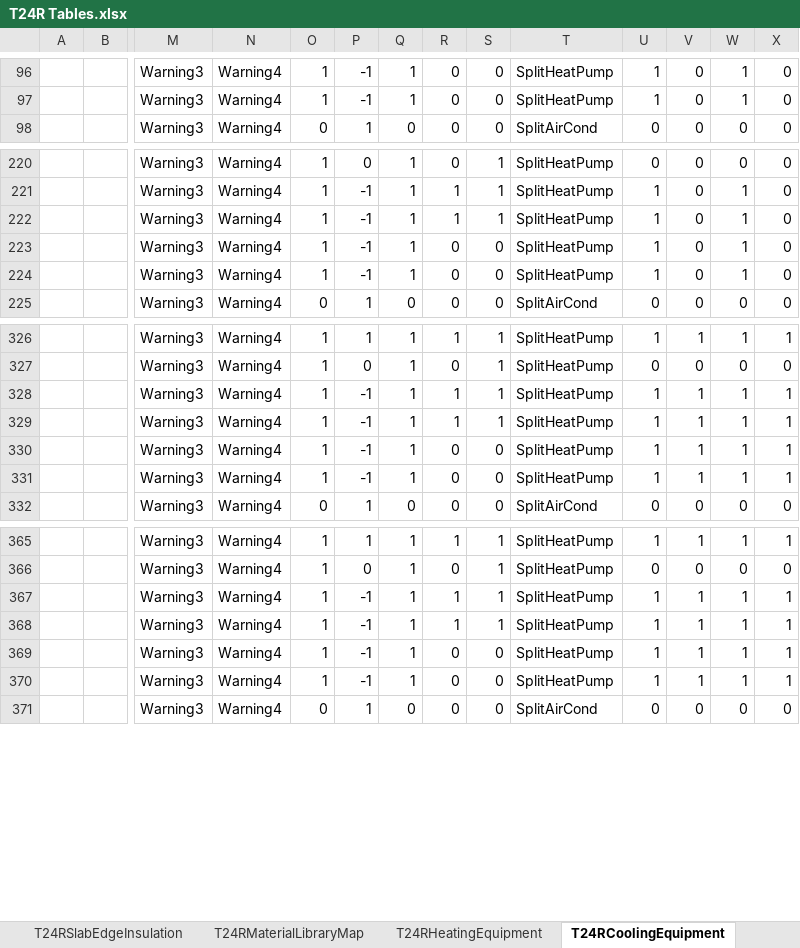
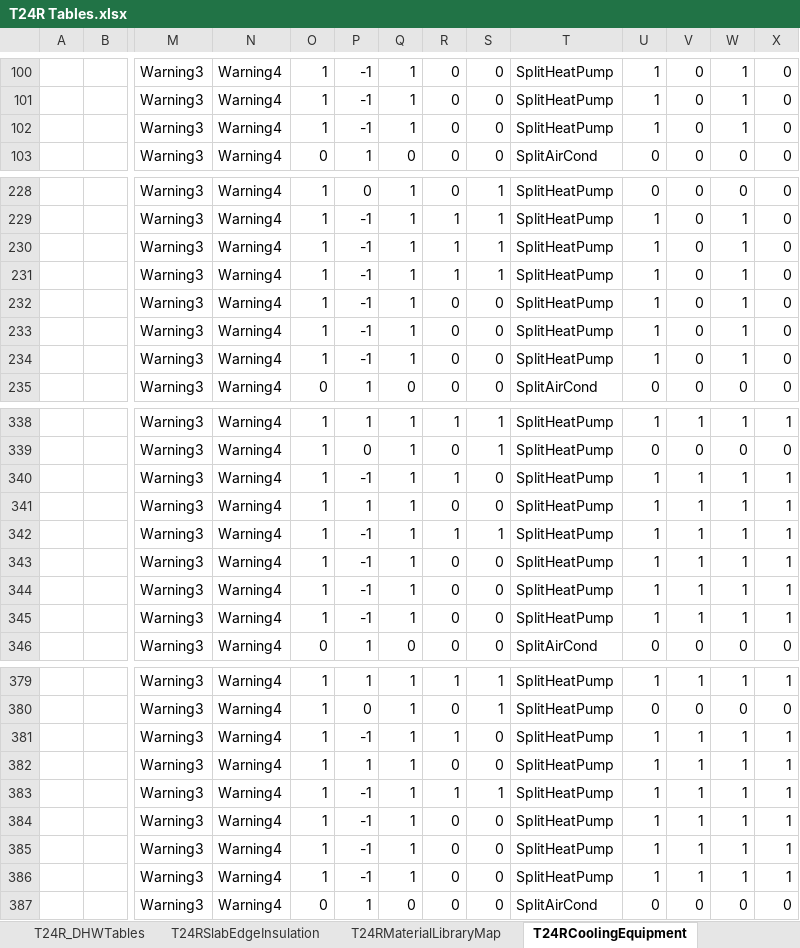
Before and after one commit to joesinger12/Test-Mirror-Workflow, an Excel workbook: RulesetDev/Rulesets/shared/T24R Tables.xlsx, sheet T24RCoolingEquipment, drawn as a sheet; only a part is shown, gaps mark what is left out; values as stored, in another font and other column widths than the file's, no cell formats; addresses are those after the commit; rows hold the shown columns only; the diff covers the shown part only; the diff names each change by its address in the sheet, - before the commit and + after, or states it on an @@ line.

Commit message:
SVN (com) commit #8617 by scriswellwsf       ruleset update migrating Harvest Thermal (HeatPumpDHWCombo) system and other features (bug fixes &amp; VCHP3) from CBECC-Res into CBECC (tic #3629)

```diff
--- a/RulesetDev/Rulesets/shared/T24R Tables.xlsx (sheet T24RCoolingEquipment)
+++ b/RulesetDev/Rulesets/shared/T24R Tables.xlsx (sheet T24RCoolingEquipment)
+row 102:  |  | Warning3 | Warning4 | 1 | -1 | 1 | 0 | 0 | SplitHeatPump | 1 | 0 | 1 | 0
+row 230:  |  | Warning3 | Warning4 | 1 | -1 | 1 | 1 | 1 | SplitHeatPump | 1 | 0 | 1 | 0
+row 234:  |  | Warning3 | Warning4 | 1 | -1 | 1 | 0 | 0 | SplitHeatPump | 1 | 0 | 1 | 0
-S340: 1
+S340: 0
+row 341:  |  | Warning3 | Warning4 | 1 | 1 | 1 | 0 | 0 | SplitHeatPump | 1 | 1 | 1 | 1
+row 345:  |  | Warning3 | Warning4 | 1 | -1 | 1 | 0 | 0 | SplitHeatPump | 1 | 1 | 1 | 1
-S381: 1
+S381: 0
+row 382:  |  | Warning3 | Warning4 | 1 | 1 | 1 | 0 | 0 | SplitHeatPump | 1 | 1 | 1 | 1
+row 386:  |  | Warning3 | Warning4 | 1 | -1 | 1 | 0 | 0 | SplitHeatPump | 1 | 1 | 1 | 1
```
Also changed, not shown: 9 added rows and 42 edited cells elsewhere in this sheet, sheet T24RHeatingEquipment, other sheet tabs, cell formats, formulas that keep their value, 21 other files.
